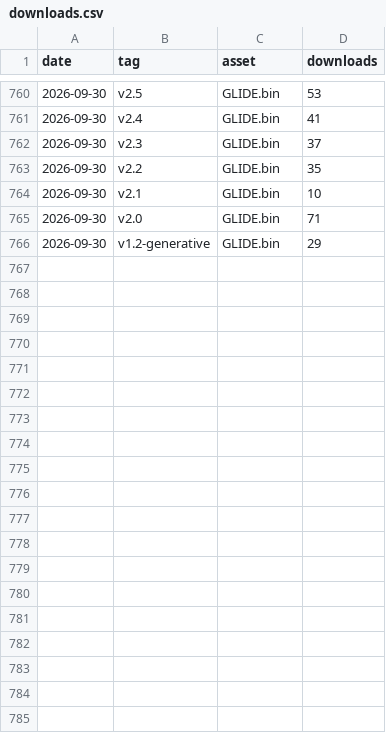
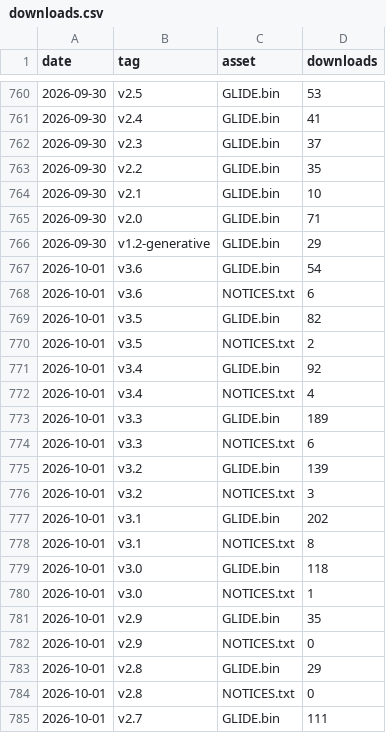
Before and after one commit to CHARL3X/GLIDE-Synth-Cardputer-ADV, a CSV file: stats/downloads.csv, drawn as a sheet; only a part is shown, gaps mark what is left out; the diff covers the shown part only; the diff names each change by its address in the sheet, - before the commit and + after, or states it on an @@ line.

```diff
--- a/stats/downloads.csv
+++ b/stats/downloads.csv
+row 767: 2026-10-01 | v3.6 | GLIDE.bin | 54
+row 768: 2026-10-01 | v3.6 | NOTICES.txt | 6
+row 769: 2026-10-01 | v3.5 | GLIDE.bin | 82
+row 770: 2026-10-01 | v3.5 | NOTICES.txt | 2
+row 771: 2026-10-01 | v3.4 | GLIDE.bin | 92
+row 772: 2026-10-01 | v3.4 | NOTICES.txt | 4
+row 773: 2026-10-01 | v3.3 | GLIDE.bin | 189
+row 774: 2026-10-01 | v3.3 | NOTICES.txt | 6
+row 775: 2026-10-01 | v3.2 | GLIDE.bin | 139
+row 776: 2026-10-01 | v3.2 | NOTICES.txt | 3
+row 777: 2026-10-01 | v3.1 | GLIDE.bin | 202
+row 778: 2026-10-01 | v3.1 | NOTICES.txt | 8
+row 779: 2026-10-01 | v3.0 | GLIDE.bin | 118
+row 780: 2026-10-01 | v3.0 | NOTICES.txt | 1
+row 781: 2026-10-01 | v2.9 | GLIDE.bin | 35
+row 782: 2026-10-01 | v2.9 | NOTICES.txt | 0
+row 783: 2026-10-01 | v2.8 | GLIDE.bin | 29
+row 784: 2026-10-01 | v2.8 | NOTICES.txt | 0
+row 785: 2026-10-01 | v2.7 | GLIDE.bin | 111
```
Also changed, not shown: 10 added rows elsewhere in this file.
